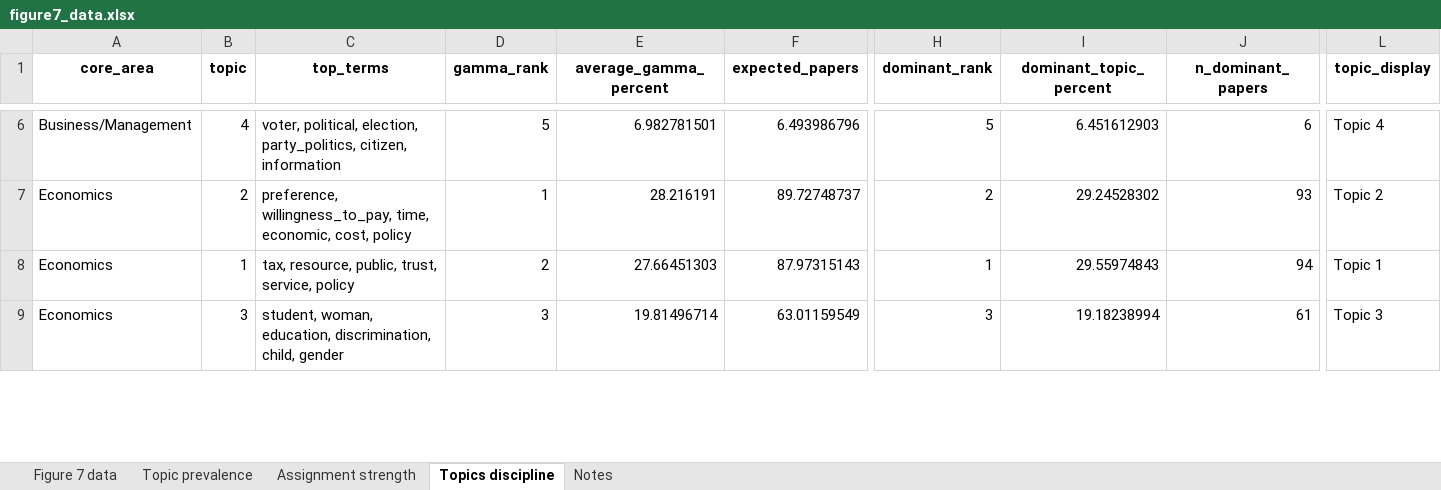
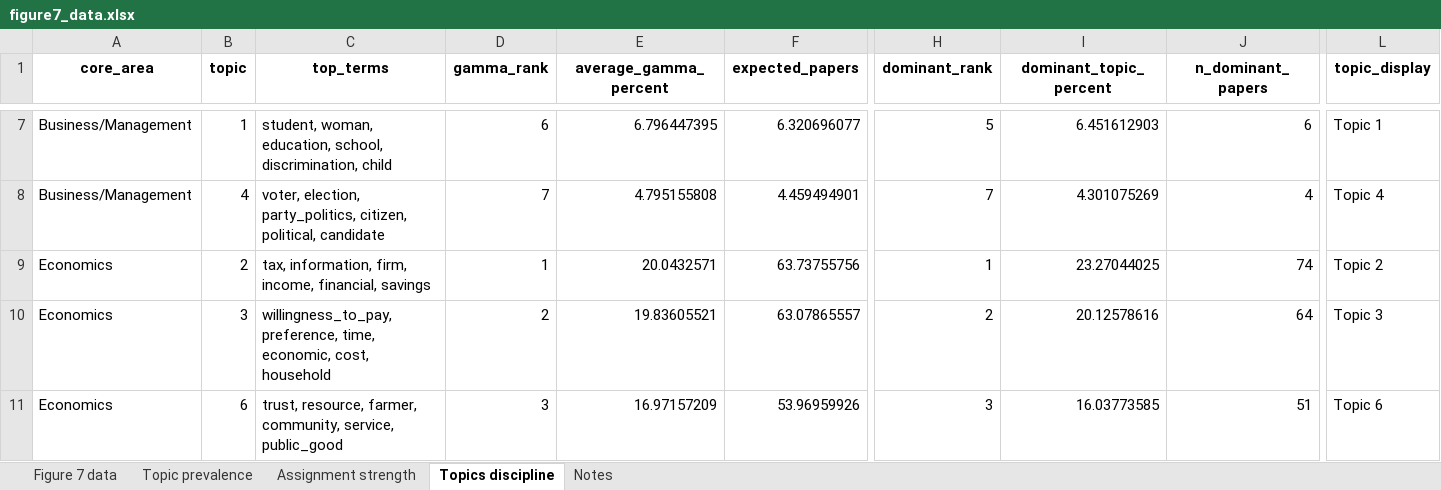
Before and after one commit to vsgonzalezm/costo-de-maternar, an Excel workbook: Paper_wos/outputs/tables/figure7_data.xlsx, sheet Topics discipline, drawn as a sheet; only a part is shown, gaps mark what is left out; values as stored, in another font and other column widths than the file's, no borders; addresses are those after the commit; rows hold the shown columns only; the diff covers the shown part only; the diff names each change by its address in the sheet, - before the commit and + after, or states it on an @@ line.

```diff
--- a/Paper_wos/outputs/tables/figure7_data.xlsx (sheet Topics discipline)
+++ b/Paper_wos/outputs/tables/figure7_data.xlsx (sheet Topics discipline)
-B7 (topic): 4
+B7 (topic): 1
-C7 (top_terms): voter, political, election, party_politics, citizen, information
+C7 (top_terms): student, woman, education, school, discrimination, child
-D7 (gamma_rank): 5
+D7 (gamma_rank): 6
-E7 (average_gamma_percent): 6.982781501
+E7 (average_gamma_percent): 6.796447395
-F7 (expected_papers): 6.493986796
+F7 (expected_papers): 6.320696077
-L7 (topic_display): Topic 4
+L7 (topic_display): Topic 1
+row 8: Business/Management | 4 | voter, election, party_politics, citizen, political, candidate | 7 | 4.795155808 | 4.459494901 | 7 | 4.301075269 | 4 | Topic 4
-C9 (top_terms): preference, willingness_to_pay, time, economic, cost, policy
+C9 (top_terms): tax, information, firm, income, financial, savings
-E9 (average_gamma_percent): 28.216191
+E9 (average_gamma_percent): 20.0432571
-F9 (expected_papers): 89.72748737
+F9 (expected_papers): 63.73755756
-H9 (dominant_rank): 2
+H9 (dominant_rank): 1
-I9 (dominant_topic_percent): 29.24528302
+I9 (dominant_topic_percent): 23.27044025
-J9 (n_dominant_papers): 93
+J9 (n_dominant_papers): 74
-B10 (topic): 1
+B10 (topic): 3
-C10 (top_terms): tax, resource, public, trust, service, policy
+C10 (top_terms): willingness_to_pay, preference, time, economic, cost, household
-E10 (average_gamma_percent): 27.66451303
+E10 (average_gamma_percent): 19.83605521
-F10 (expected_papers): 87.97315143
+F10 (expected_papers): 63.07865557
-H10 (dominant_rank): 1
+H10 (dominant_rank): 2
-I10 (dominant_topic_percent): 29.55974843
+I10 (dominant_topic_percent): 20.12578616
-J10 (n_dominant_papers): 94
+J10 (n_dominant_papers): 64
-L10 (topic_display): Topic 1
+L10 (topic_display): Topic 3
-B11 (topic): 3
+B11 (topic): 6
-C11 (top_terms): student, woman, education, discrimination, child, gender
+C11 (top_terms): trust, resource, farmer, community, service, public_good
-E11 (average_gamma_percent): 19.81496714
+E11 (average_gamma_percent): 16.97157209
-F11 (expected_papers): 63.01159549
+F11 (expected_papers): 53.96959926
-I11 (dominant_topic_percent): 19.18238994
+I11 (dominant_topic_percent): 16.03773585
-J11 (n_dominant_papers): 61
+J11 (n_dominant_papers): 51
-L11 (topic_display): Topic 3
+L11 (topic_display): Topic 6
```
Also changed, not shown: 13 added rows, 2 removed rows and 157 edited cells elsewhere in this sheet, sheet Assignment strength, sheet Figure 7 data, sheet Topic prevalence, Paper_wos/outputs/tables/figure4_data.xlsx, Paper_wos/outputs/tables/table5_method_families.xlsx, 11 other files.
